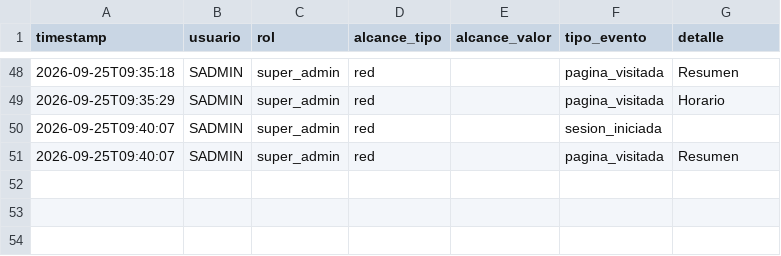
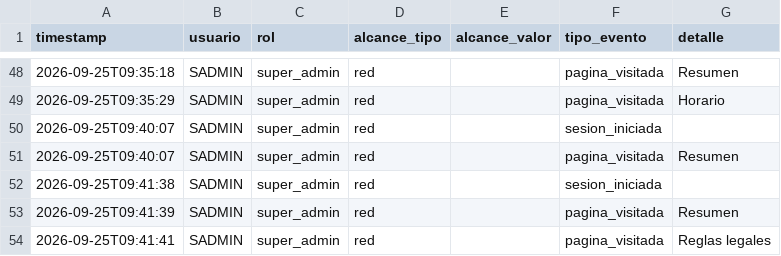
Before and after one commit to MRNR1983/AlveaMVP, a CSV file: data/auditoria.csv, drawn as a sheet; only a part is shown, gaps mark what is left out; the diff names each change by its address in the sheet, - before the commit and + after, or states it on an @@ line.

Commit message:
datos: auditoria.csv

```diff
--- a/data/auditoria.csv
+++ b/data/auditoria.csv
+row 52: 2026-09-25T09:41:38 | SADMIN | super_admin | red |  | sesion_iniciada
+row 53: 2026-09-25T09:41:39 | SADMIN | super_admin | red |  | pagina_visitada | Resumen
+row 54: 2026-09-25T09:41:41 | SADMIN | super_admin | red |  | pagina_visitada | Reglas legales
```
